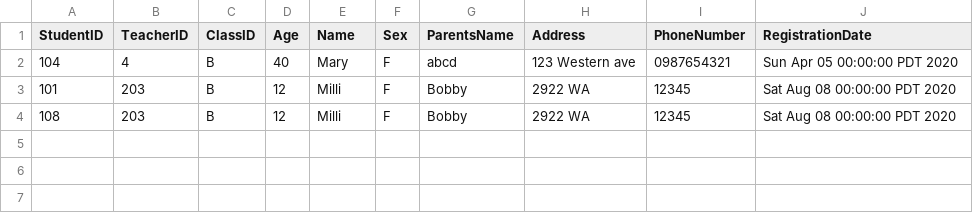
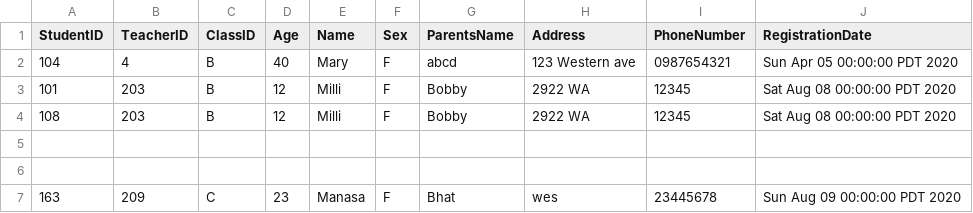
Before and after one commit to Anjali-Chitkara-ac/DayCare, a CSV file: student.csv, drawn as a sheet.

```diff
--- a/student.csv
+++ b/student.csv
@@ -4 +4,4 @@ StudentID,TeacherID,ClassID,Age,Name,Sex,ParentsName,Address,PhoneNumber,Registr
 108, 203, B, 12, Milli, F, Bobby, 2922 WA, 12345, Sat Aug 08 00:00:00 PDT 2020
+
+
+163, 209, C, 23, Manasa, F, Bhat, wes, 23445678, Sun Aug 09 00:00:00 PDT 2020
```
Also changed, not shown: 2 other files.
